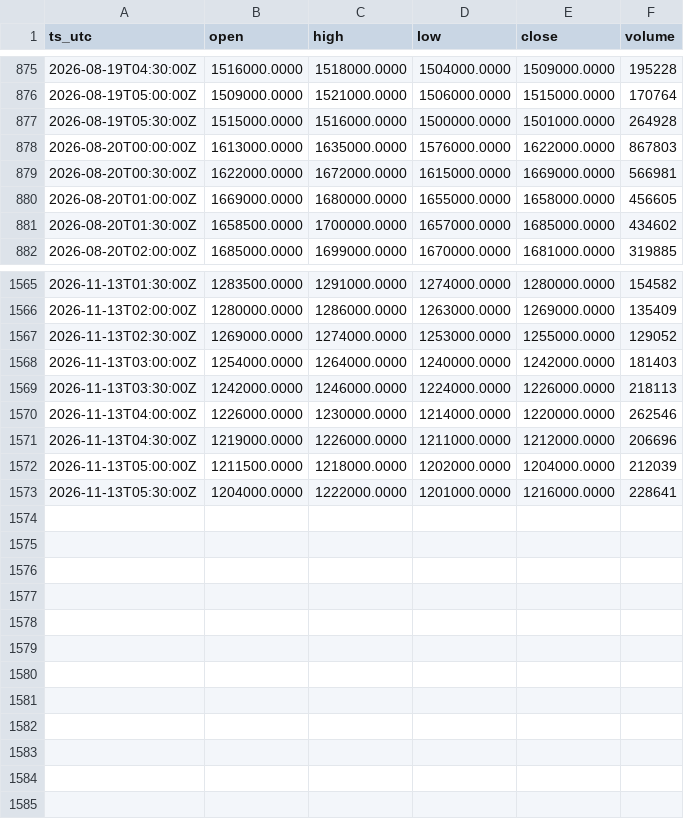
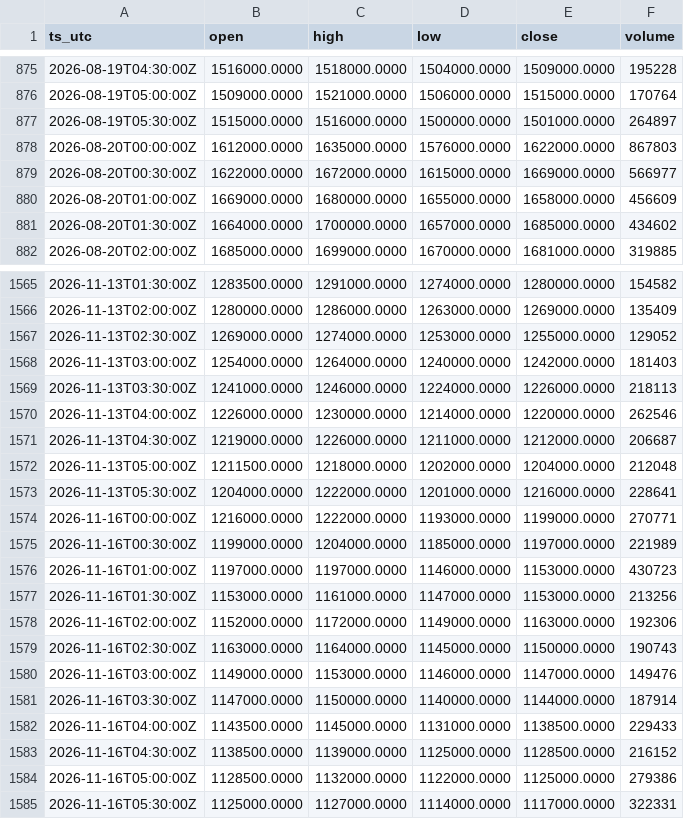
Before and after one commit to OntologyForCapital/skhynix-adr-parity, a CSV file: data/kr_000660.csv, drawn as a sheet; only a part is shown, gaps mark what is left out; the diff covers the shown part only.

```diff
--- a/data/kr_000660.csv
+++ b/data/kr_000660.csv
@@ -876,7 +876,7 @@ ts_utc,open,high,low,close,volume
 2026-08-19T05:00:00Z,1509000.0000,1521000.0000,1506000.0000,1515000.0000,170764
-2026-08-19T05:30:00Z,1515000.0000,1516000.0000,1500000.0000,1501000.0000,264928
-2026-08-20T00:00:00Z,1613000.0000,1635000.0000,1576000.0000,1622000.0000,867803
-2026-08-20T00:30:00Z,1622000.0000,1672000.0000,1615000.0000,1669000.0000,566981
-2026-08-20T01:00:00Z,1669000.0000,1680000.0000,1655000.0000,1658000.0000,456605
-2026-08-20T01:30:00Z,1658500.0000,1700000.0000,1657000.0000,1685000.0000,434602
+2026-08-19T05:30:00Z,1515000.0000,1516000.0000,1500000.0000,1501000.0000,264897
+2026-08-20T00:00:00Z,1612000.0000,1635000.0000,1576000.0000,1622000.0000,867803
+2026-08-20T00:30:00Z,1622000.0000,1672000.0000,1615000.0000,1669000.0000,566977
+2026-08-20T01:00:00Z,1669000.0000,1680000.0000,1655000.0000,1658000.0000,456609
+2026-08-20T01:30:00Z,1664000.0000,1700000.0000,1657000.0000,1685000.0000,434602
 2026-08-20T02:00:00Z,1685000.0000,1699000.0000,1670000.0000,1681000.0000,319885
@@ -1568,6 +1568,18 @@ ts_utc,open,high,low,close,volume
 2026-11-13T03:00:00Z,1254000.0000,1264000.0000,1240000.0000,1242000.0000,181403
-2026-11-13T03:30:00Z,1242000.0000,1246000.0000,1224000.0000,1226000.0000,218113
+2026-11-13T03:30:00Z,1241000.0000,1246000.0000,1224000.0000,1226000.0000,218113
 2026-11-13T04:00:00Z,1226000.0000,1230000.0000,1214000.0000,1220000.0000,262546
-2026-11-13T04:30:00Z,1219000.0000,1226000.0000,1211000.0000,1212000.0000,206696
-2026-11-13T05:00:00Z,1211500.0000,1218000.0000,1202000.0000,1204000.0000,212039
+2026-11-13T04:30:00Z,1219000.0000,1226000.0000,1211000.0000,1212000.0000,206687
+2026-11-13T05:00:00Z,1211500.0000,1218000.0000,1202000.0000,1204000.0000,212048
 2026-11-13T05:30:00Z,1204000.0000,1222000.0000,1201000.0000,1216000.0000,228641
+2026-11-16T00:00:00Z,1216000.0000,1222000.0000,1193000.0000,1199000.0000,270771
+2026-11-16T00:30:00Z,1199000.0000,1204000.0000,1185000.0000,1197000.0000,221989
+2026-11-16T01:00:00Z,1197000.0000,1197000.0000,1146000.0000,1153000.0000,430723
+2026-11-16T01:30:00Z,1153000.0000,1161000.0000,1147000.0000,1153000.0000,213256
+2026-11-16T02:00:00Z,1152000.0000,1172000.0000,1149000.0000,1163000.0000,192306
+2026-11-16T02:30:00Z,1163000.0000,1164000.0000,1145000.0000,1150000.0000,190743
+2026-11-16T03:00:00Z,1149000.0000,1153000.0000,1146000.0000,1147000.0000,149476
+2026-11-16T03:30:00Z,1147000.0000,1150000.0000,1140000.0000,1144000.0000,187914
+2026-11-16T04:00:00Z,1143500.0000,1145000.0000,1131000.0000,1138500.0000,229433
+2026-11-16T04:30:00Z,1138500.0000,1139000.0000,1125000.0000,1128500.0000,216152
+2026-11-16T05:00:00Z,1128500.0000,1132000.0000,1122000.0000,1125000.0000,279386
+2026-11-16T05:30:00Z,1125000.0000,1127000.0000,1114000.0000,1117000.0000,322331
```
Also changed, not shown: 116 edited cells elsewhere in this file, data/fx_usdkrw.csv, data/us_skhy.csv.
